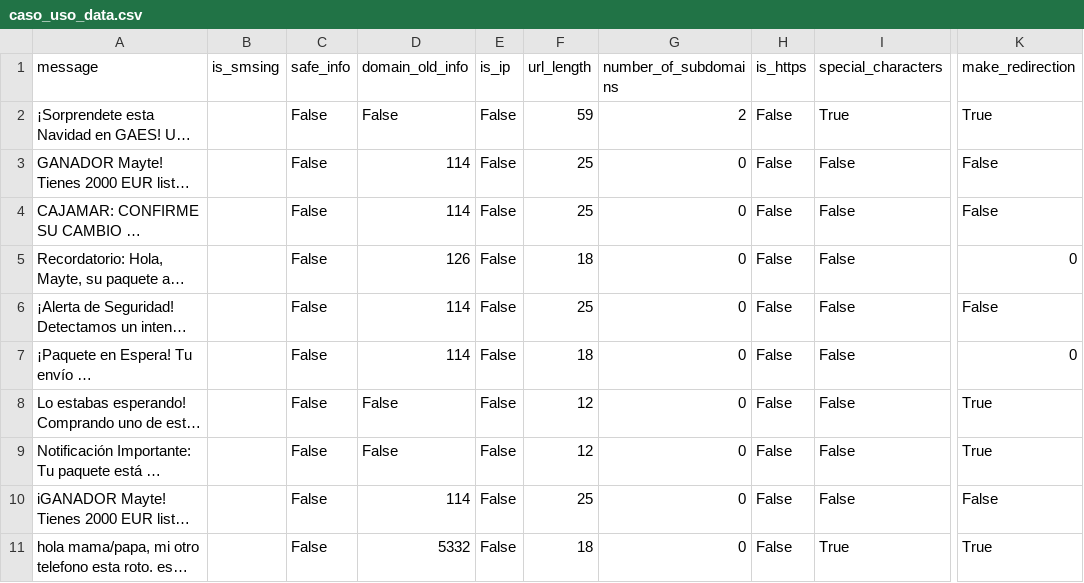
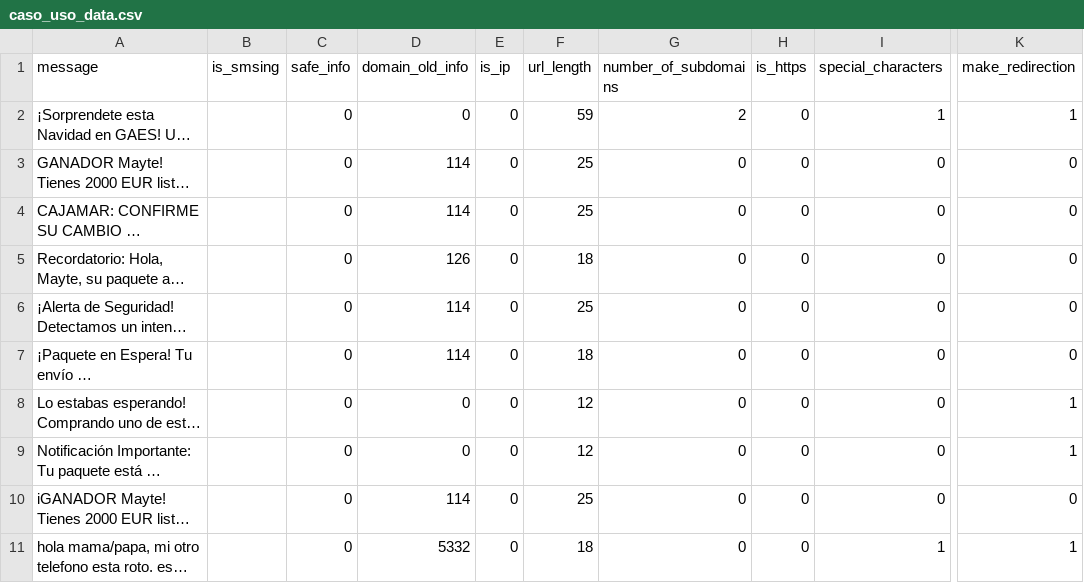
Before and after one commit to aribs/ML_MakeDataset, a CSV file: caso_uso/caso_uso_data.csv, drawn as a sheet; only a part is shown, gaps mark what is left out; long unchanged cells end in …; the diff names each change by its address in the sheet, - before the commit and + after, or states it on an @@ line.

Commit message:
add resultados caso de uso

```diff
--- a/caso_uso/caso_uso_data.csv
+++ b/caso_uso/caso_uso_data.csv
-C2:C11 (safe_info): False
+C2:C11 (safe_info): 0
-D2 (domain_old_info): False
+D2 (domain_old_info): 0
-E2:E11 (is_ip): False
+E2:E11 (is_ip): 0
-H2:H11 (is_https): False
+H2:H11 (is_https): 0
-I2 (special_characters): True
+I2 (special_characters): 1
-K2 (make_redirection): True
+K2 (make_redirection): 1
-I3:I10 (special_characters): False
+I3:I10 (special_characters): 0
-K3:K4 (make_redirection): False
+K3:K4 (make_redirection): 0
-K6 (make_redirection): False
+K6 (make_redirection): 0
-D8:D9 (domain_old_info): False
+D8:D9 (domain_old_info): 0
-K8:K9 (make_redirection): True
+K8:K9 (make_redirection): 1
-K10 (make_redirection): False
+K10 (make_redirection): 0
-I11 (special_characters): True
+I11 (special_characters): 1
-K11 (make_redirection): True
+K11 (make_redirection): 1
```
Also changed, not shown: ml_train/caso_uso_data.csv, 5 other files.
